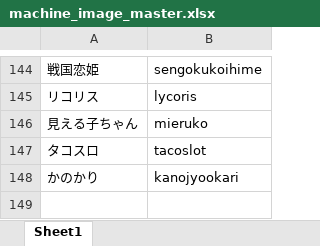
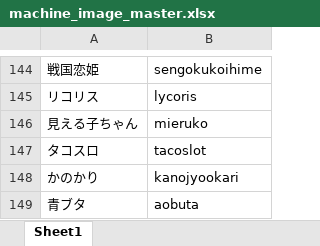
Before and after one commit to tama0520/guild-image-app, an Excel workbook: masters/machine_image_master.xlsx, sheet Sheet1, drawn as a sheet; only a part is shown, gaps mark what is left out; values as stored, in another font and other column widths than the file's, no borders; the diff names each change by its address in the sheet, - before the commit and + after, or states it on an @@ line.

Commit message:
update machine_image_master

```diff
--- a/masters/machine_image_master.xlsx (sheet Sheet1)
+++ b/masters/machine_image_master.xlsx (sheet Sheet1)
+row 149: 青ブタ | aobuta
```
